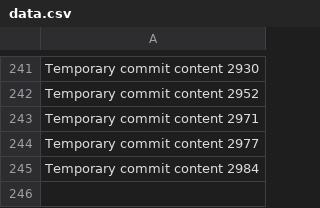
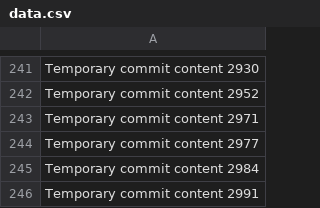
Before and after one commit to Badasscrytob/exclaimed, a CSV file: edt/data.csv, drawn as a sheet; only a part is shown, gaps mark what is left out.

```diff
--- a/edt/data.csv
+++ b/edt/data.csv
@@ -245 +245,2 @@ Temporary commit content 2977
 Temporary commit content 2984
+Temporary commit content 2991
```
